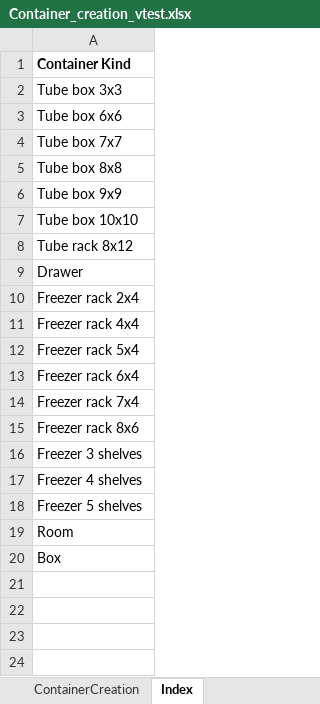
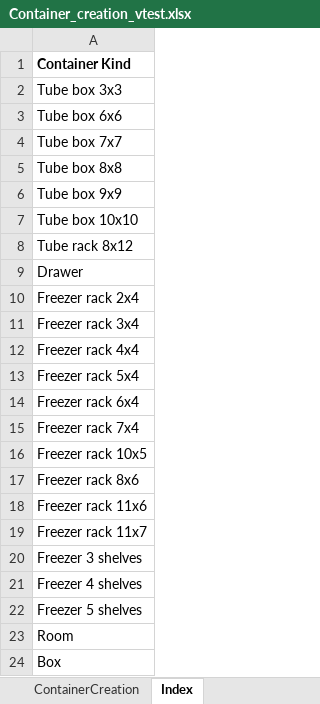
Before and after one commit to c3g/freezeman, an Excel workbook: backend/fms_core/static/submission_templates/Container_creation_vtest.xlsx, sheet Index, drawn as a sheet; values as stored, in another font and other column widths than the file's, no borders; the diff names each change by its address in the sheet, - before the commit and + after, or states it on an @@ line.

```diff
--- a/backend/fms_core/static/submission_templates/Container_creation_vtest.xlsx (sheet Index)
+++ b/backend/fms_core/static/submission_templates/Container_creation_vtest.xlsx (sheet Index)
+row 11: Freezer rack 3x4
+row 16: Freezer rack 10x5
+row 18: Freezer rack 11x6
+row 19: Freezer rack 11x7
```
Also changed, not shown: backend/fms_core/static/submission_templates/Container_move_vtest.xlsx, backend/fms_core/static/submission_templates/Container_rename_vtest.xlsx, 7 other files.
